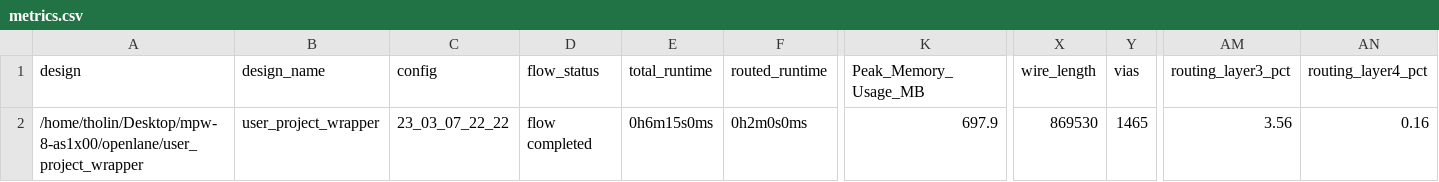
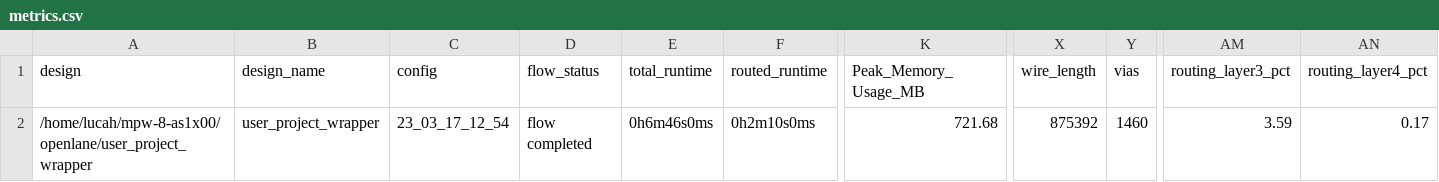
Before and after one commit to AvalonSemiconductors/mpw-8-as1x00, a CSV file: signoff/user_project_wrapper/metrics.csv, drawn as a sheet; only a part is shown, gaps mark what is left out; the diff names each change by its address in the sheet, - before the commit and + after, or states it on an @@ line.

```diff
--- a/signoff/user_project_wrapper/metrics.csv
+++ b/signoff/user_project_wrapper/metrics.csv
-A2 (design): /home/tholin/Desktop/mpw-8-as1x00/openlane/user_project_wrapper
+A2 (design): /home/lucah/mpw-8-as1x00/openlane/user_project_wrapper
-C2 (config): 23_03_07_22_22
+C2 (config): 23_03_17_12_54
-E2 (total_runtime): 0h6m15s0ms
+E2 (total_runtime): 0h6m46s0ms
-F2 (routed_runtime): 0h2m0s0ms
+F2 (routed_runtime): 0h2m10s0ms
-K2 (Peak_Memory_Usage_MB): 697.9
+K2 (Peak_Memory_Usage_MB): 721.68
-X2 (wire_length): 869530
+X2 (wire_length): 875392
-Y2 (vias): 1465
+Y2 (vias): 1460
-AM2 (routing_layer3_pct): 3.56
+AM2 (routing_layer3_pct): 3.59
-AN2 (routing_layer4_pct): 0.16
+AN2 (routing_layer4_pct): 0.17
```
Also changed, not shown: signoff/tms1x00_ram/metrics.csv, signoff/wrapped_tms1x00/metrics.csv, 55 other files.
